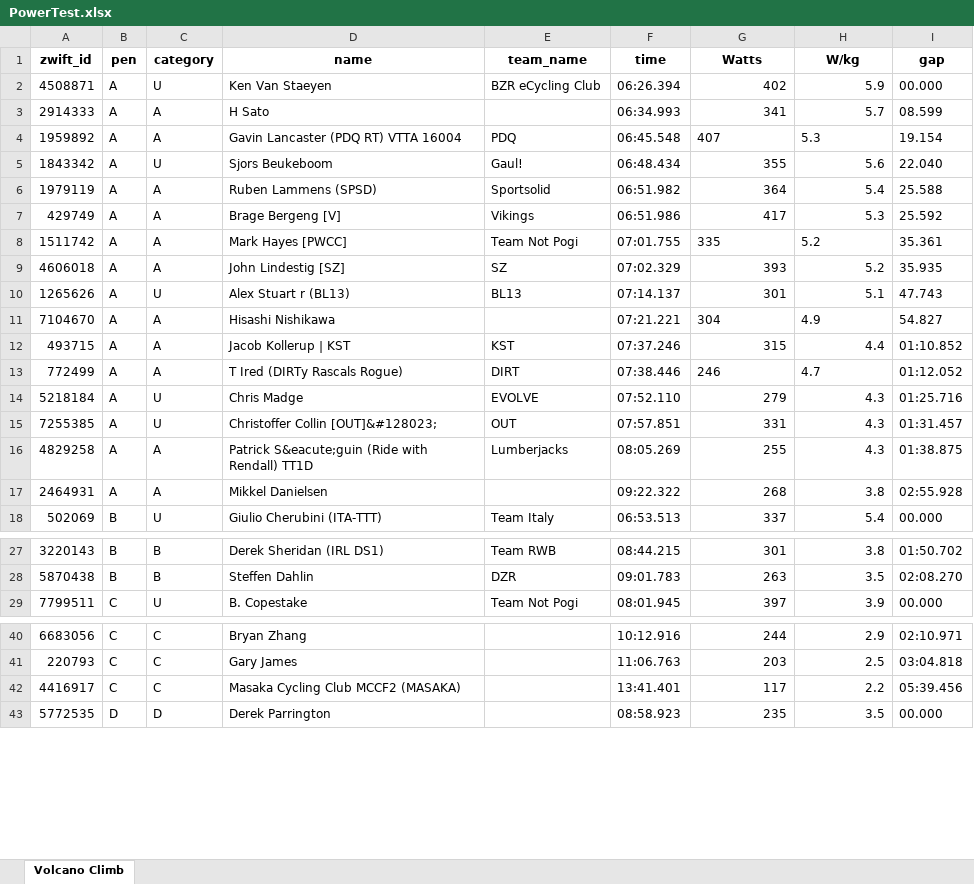
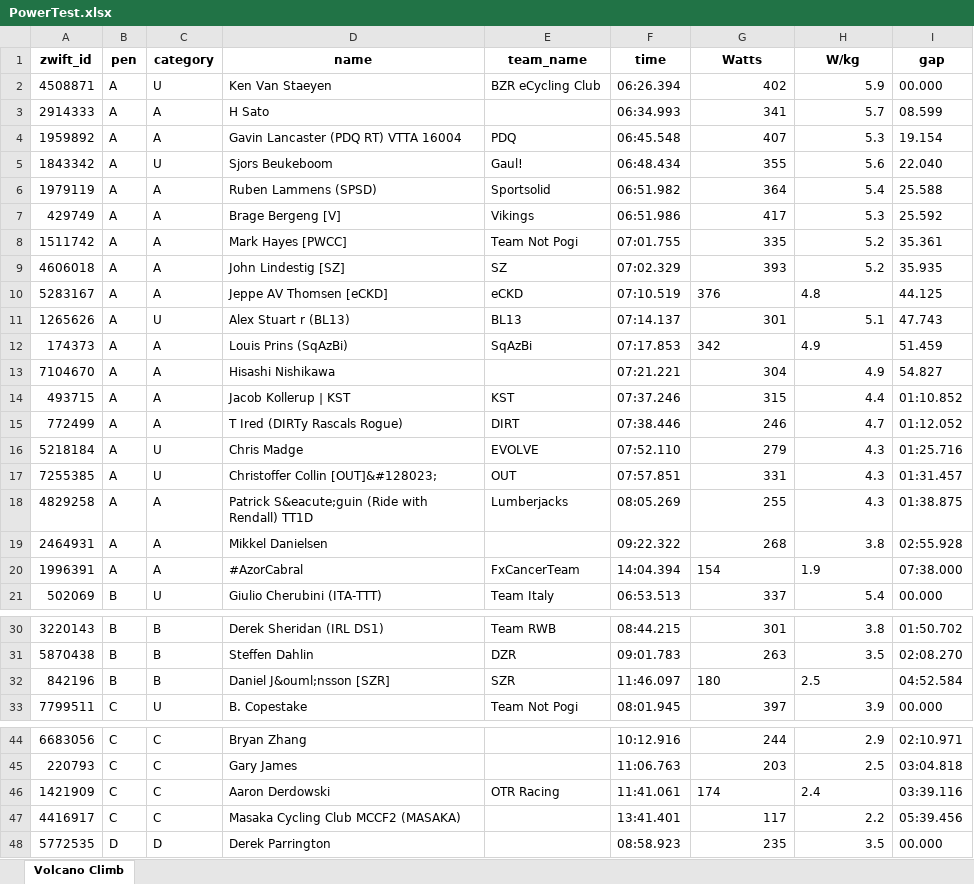
Before and after one commit to gleesonm1/TNP_results, an Excel workbook: PowerTest/PowerTest.xlsx, sheet Volcano Climb, drawn as a sheet; only a part is shown, gaps mark what is left out; values as stored, in another font and other column widths than the file's, no borders; addresses are those after the commit; the diff names each change by its address in the sheet, - before the commit and + after, or states it on an @@ line.

Commit message:
sun aft

```diff
--- a/PowerTest/PowerTest.xlsx (sheet Volcano Climb)
+++ b/PowerTest/PowerTest.xlsx (sheet Volcano Climb)
-G4:H4 alignment: left
+G4:H4 alignment: right
-G8:H8 alignment: left
+G8:H8 alignment: right
+row 10: 5283167 | A | A | Jeppe AV Thomsen [eCKD] | eCKD | 07:10.519 | 376 | 4.8 | 44.125
+row 12: 174373 | A | A | Louis Prins (SqAzBi) | SqAzBi | 07:17.853 | 342 | 4.9 | 51.459
-G13:H13 alignment: left
+G13:H13 alignment: right
-G15:H15 alignment: left
+G15:H15 alignment: right
+row 20: 1996391 | A | A | #AzorCabral | FxCancerTeam | 14:04.394 | 154 | 1.9 | 07:38.000
+row 32: 842196 | B | B | Daniel J&ouml;nsson [SZR] | SZR | 11:46.097 | 180 | 2.5 | 04:52.584
+row 46: 1421909 | C | C | Aaron Derdowski | OTR Racing | 11:41.061 | 174 | 2.4 | 03:39.116
```
